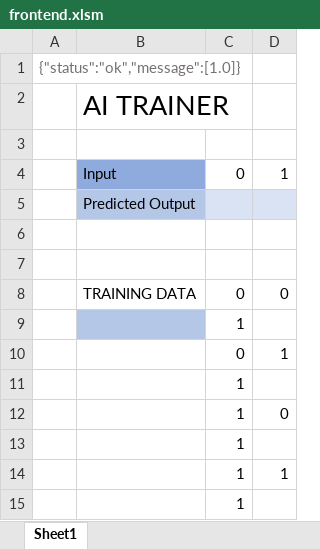
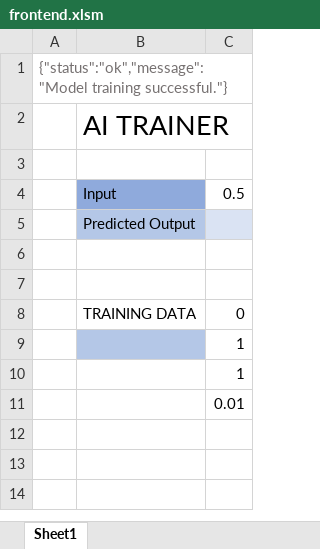
Before and after one commit to dononitram/CloudTechnologiesProject, an Excel workbook: src/frontend/frontend.xlsm, sheet Sheet1, drawn as a sheet; values as stored, in another font and other column widths than the file's, no borders; charts and pictures and conditional formats not drawn; removed rows and columns are numbered as before the commit, all else as after; the diff names each change by its address in the sheet, - before the commit and + after, or states it on an @@ line.

```diff
--- a/src/frontend/frontend.xlsm (sheet Sheet1)
+++ b/src/frontend/frontend.xlsm (sheet Sheet1)
-column A, row 1: {"status":"ok","message":[1.0]}
+column A, row 1: {"status":"ok","message":"Model training successful."}
-column D, rows 4-8: 1 |  |  |  | 0; row 12: 0
-C4: 0
+C4: 0.5
-row 10:  |  | 0 | 1
-C11: 1
+C11: 0.01
-row 13:  |  | 1
-row 14:  |  | 1 | 1
-row 15:  |  | 1
```
Also changed, not shown: 2 other files.
